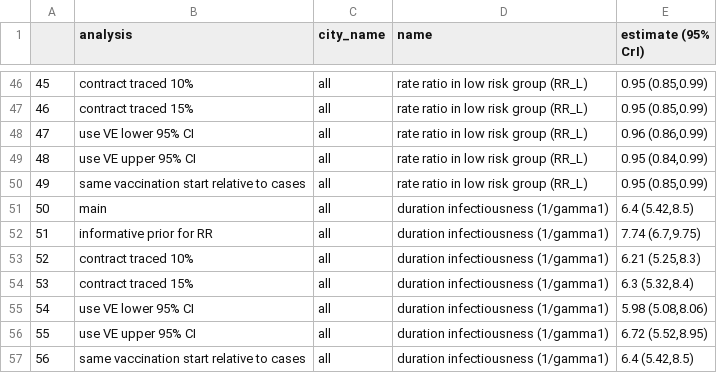
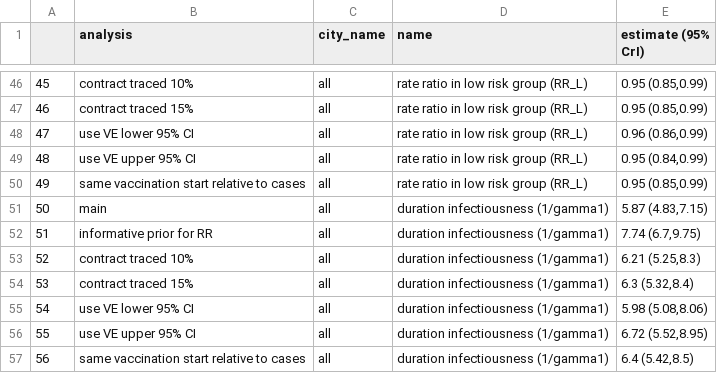
Before and after one commit to pop-health-mod/mpox-intervention, a CSV file: mpox-model-impact/result-tbl/para_results_tbl.csv, drawn as a sheet; only a part is shown, gaps mark what is left out; the diff covers the shown part only.

```diff
--- a/mpox-model-impact/result-tbl/para_results_tbl.csv
+++ b/mpox-model-impact/result-tbl/para_results_tbl.csv
@@ -50,3 +50,3 @@
 "49","same vaccination start relative to cases","all","rate ratio in low risk group (RR_L)","0.95 (0.85,0.99)"
-"50","main","all","duration infectiousness (1/gamma1)","6.4 (5.42,8.5)"
+"50","main","all","duration infectiousness (1/gamma1)","5.87 (4.83,7.15)"
 "51","informative prior for RR","all","duration infectiousness (1/gamma1)","7.74 (6.7,9.75)"
```
Also changed, not shown: 7 edited cells elsewhere in this file, mpox-model-impact/result-tbl/AF_results_tbl.csv, 51 other files.
